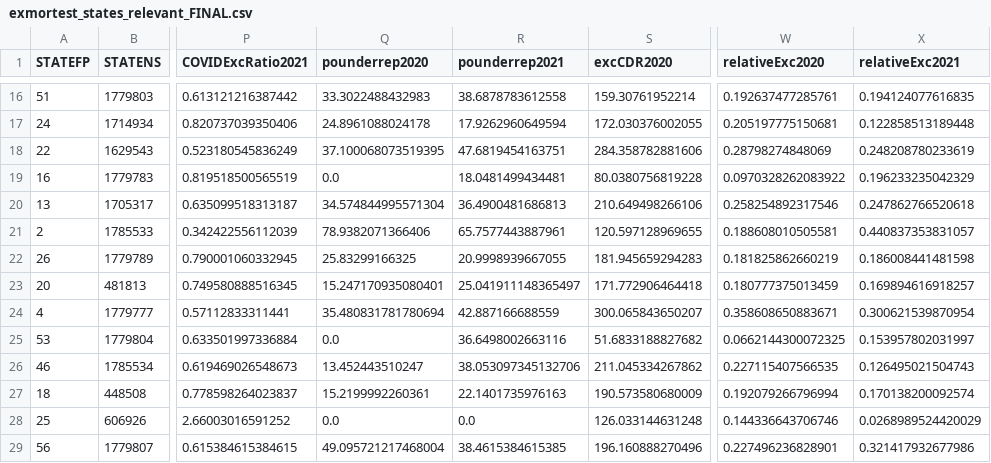
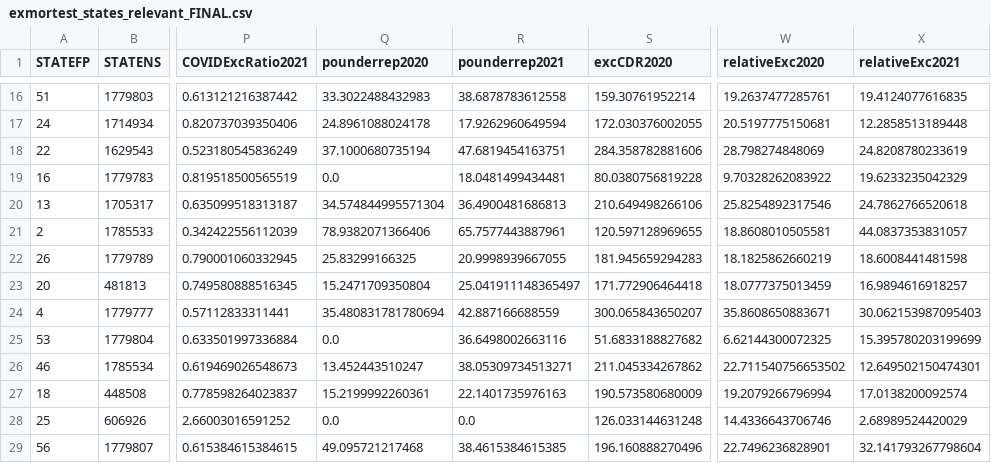
Before and after one commit to UncountedDeaths/UncountedDeathsData, a CSV file: exmortest_states_relevant_FINAL.csv, drawn as a sheet; only a part is shown, gaps mark what is left out; the diff covers the shown part only; the diff names each change by its address in the sheet, - before the commit and + after, or states it on an @@ line.

Commit message:
Transform relative excess to percents

```diff
--- a/exmortest_states_relevant_FINAL.csv
+++ b/exmortest_states_relevant_FINAL.csv
-W16 (relativeExc2020): 0.192637477285761
+W16 (relativeExc2020): 19.2637477285761
-X16 (relativeExc2021): 0.194124077616835
+X16 (relativeExc2021): 19.4124077616835
-W17 (relativeExc2020): 0.205197775150681
+W17 (relativeExc2020): 20.5197775150681
-X17 (relativeExc2021): 0.122858513189448
+X17 (relativeExc2021): 12.2858513189448
-Q18 (pounderrep2020): 37.100068073519395
+Q18 (pounderrep2020): 37.1000680735194
-W18 (relativeExc2020): 0.28798274848069
+W18 (relativeExc2020): 28.798274848069
-X18 (relativeExc2021): 0.248208780233619
+X18 (relativeExc2021): 24.8208780233619
-W19 (relativeExc2020): 0.0970328262083922
+W19 (relativeExc2020): 9.70328262083922
-X19 (relativeExc2021): 0.196233235042329
+X19 (relativeExc2021): 19.6233235042329
-W20 (relativeExc2020): 0.258254892317546
+W20 (relativeExc2020): 25.8254892317546
-X20 (relativeExc2021): 0.247862766520618
+X20 (relativeExc2021): 24.7862766520618
-W21 (relativeExc2020): 0.188608010505581
+W21 (relativeExc2020): 18.8608010505581
-X21 (relativeExc2021): 0.440837353831057
+X21 (relativeExc2021): 44.0837353831057
-W22 (relativeExc2020): 0.181825862660219
+W22 (relativeExc2020): 18.1825862660219
-X22 (relativeExc2021): 0.186008441481598
+X22 (relativeExc2021): 18.6008441481598
-Q23 (pounderrep2020): 15.247170935080401
+Q23 (pounderrep2020): 15.2471709350804
-W23 (relativeExc2020): 0.180777375013459
+W23 (relativeExc2020): 18.0777375013459
-X23 (relativeExc2021): 0.169894616918257
+X23 (relativeExc2021): 16.9894616918257
-W24 (relativeExc2020): 0.358608650883671
+W24 (relativeExc2020): 35.8608650883671
-X24 (relativeExc2021): 0.300621539870954
+X24 (relativeExc2021): 30.062153987095403
-W25 (relativeExc2020): 0.0662144300072325
+W25 (relativeExc2020): 6.62144300072325
-X25 (relativeExc2021): 0.153957802031997
+X25 (relativeExc2021): 15.395780203199699
-R26 (pounderrep2021): 38.053097345132706
+R26 (pounderrep2021): 38.05309734513271
-W26 (relativeExc2020): 0.227115407566535
+W26 (relativeExc2020): 22.711540756653502
-X26 (relativeExc2021): 0.126495021504743
+X26 (relativeExc2021): 12.649502150474301
-W27 (relativeExc2020): 0.192079266796994
+W27 (relativeExc2020): 19.2079266796994
-X27 (relativeExc2021): 0.170138200092574
+X27 (relativeExc2021): 17.0138200092574
-W28 (relativeExc2020): 0.144336643706746
+W28 (relativeExc2020): 14.4336643706746
-X28 (relativeExc2021): 0.0268989524420029
+X28 (relativeExc2021): 2.68989524420029
-Q29 (pounderrep2020): 49.095721217468004
+Q29 (pounderrep2020): 49.095721217468
-W29 (relativeExc2020): 0.227496236828901
+W29 (relativeExc2020): 22.7496236828901
-X29 (relativeExc2021): 0.321417932677986
+X29 (relativeExc2021): 32.141793267798604
```
Also changed, not shown: 82 edited cells elsewhere in this file.
